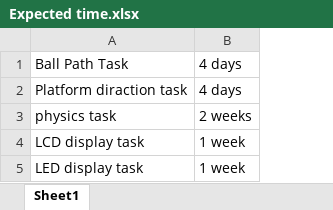
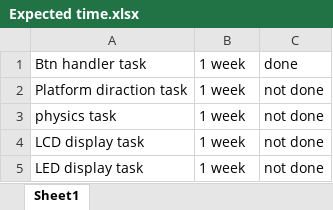
Before and after one commit to Tao200121/Final-Project, an Excel workbook: Expected time.xlsx, sheet Sheet1, drawn as a sheet; values as stored, in another font and other column widths than the file's, no borders; charts and pictures not drawn; removed rows and columns are numbered as before the commit, all else as after; the diff names each change by its address in the sheet, - before the commit and + after, or states it on an @@ line.

```diff
--- a/Expected time.xlsx (sheet Sheet1)
+++ b/Expected time.xlsx (sheet Sheet1)
+column C, rows 2-5: all not done
-row 1: Ball Path Task | 4 days
+row 1: Btn handler task | 1 week | done
-B2: 4 days
+B2: 1 week
-B3: 2 weeks
+B3: 1 week
```
Also changed, not shown: RiskRegister_withExampleRisk (1).xlsx, 2 other files.
